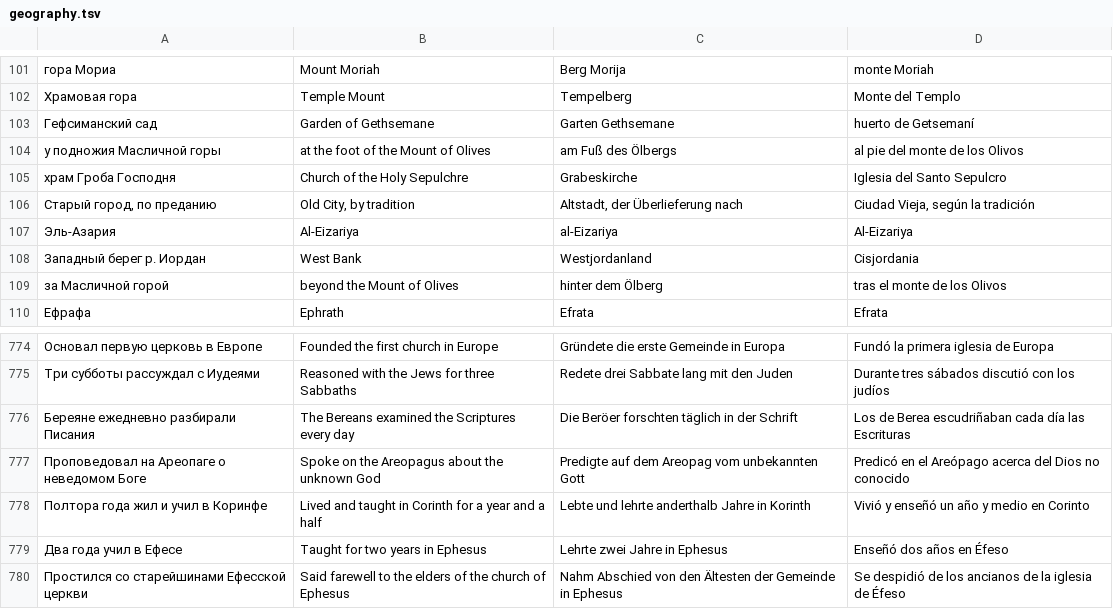
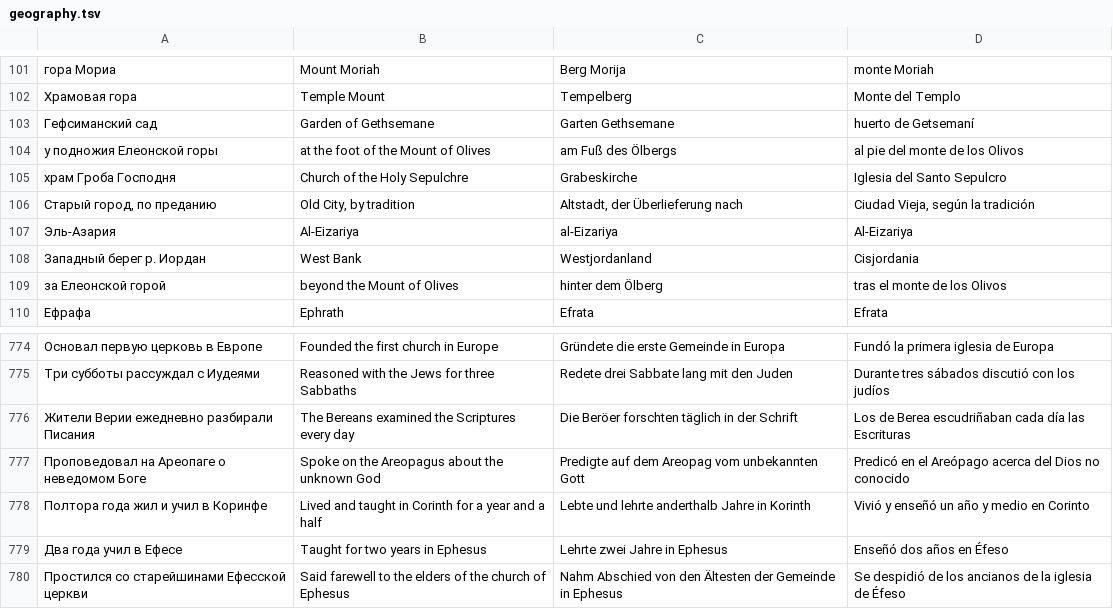
Before and after one commit to viDaLost/alias-spy-games, a TSV file: scripts/i18n/geography.tsv, drawn as a sheet; only a part is shown, gaps mark what is left out.

Commit message:
fix(bible-geography): align place descriptions with Synodal names
Use the Synodal name of the Mount of Olives in the Gethsemane and Bethany descriptions, and describe the Bereans as residents of Верия. Rebuild the Russian game data, translation dictionary and generated app assets.

Verified all 77 heroes, 134 places, 32 ancient map labels, 5 ancient river labels and 287 links against the pinned RusSynodal text. Build freshness and the 5,760-round game validation pass. Update only the existing geography preview branch.

```diff
--- a/scripts/i18n/geography.tsv
+++ b/scripts/i18n/geography.tsv
@@ -103,3 +103,3 @@
 Гефсиманский сад	Garden of Gethsemane	Garten Gethsemane	huerto de Getsemaní
-у подножия Масличной горы	at the foot of the Mount of Olives	am Fuß des Ölbergs	al pie del monte de los Olivos
+у подножия Елеонской горы	at the foot of the Mount of Olives	am Fuß des Ölbergs	al pie del monte de los Olivos
 храм Гроба Господня	Church of the Holy Sepulchre	Grabeskirche	Iglesia del Santo Sepulcro
@@ -108,3 +108,3 @@
 Западный берег р. Иордан	West Bank	Westjordanland	Cisjordania
-за Масличной горой	beyond the Mount of Olives	hinter dem Ölberg	tras el monte de los Olivos
+за Елеонской горой	beyond the Mount of Olives	hinter dem Ölberg	tras el monte de los Olivos
 Ефрафа	Ephrath	Efrata	Efrata
@@ -775,3 +775,3 @@
 Три субботы рассуждал с Иудеями	Reasoned with the Jews for three Sabbaths	Redete drei Sabbate lang mit den Juden	Durante tres sábados discutió con los judíos
-Береяне ежедневно разбирали Писания	The Bereans examined the Scriptures every day	Die Beröer forschten täglich in der Schrift	Los de Berea escudriñaban cada día las Escrituras
+Жители Верии ежедневно разбирали Писания	The Bereans examined the Scriptures every day	Die Beröer forschten täglich in der Schrift	Los de Berea escudriñaban cada día las Escrituras
 Проповедовал на Ареопаге о неведомом Боге	Spoke on the Areopagus about the unknown God	Predigte auf dem Areopag vom unbekannten Gott	Predicó en el Areópago acerca del Dios no conocido
```
Also changed, not shown: 7 other files.
